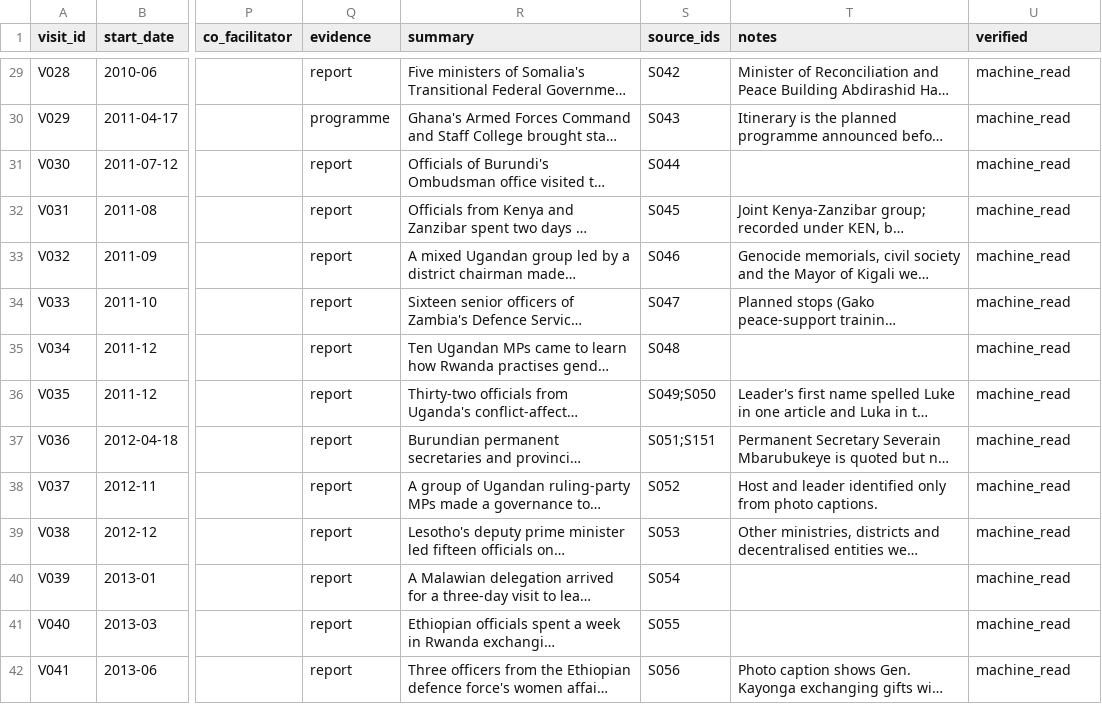
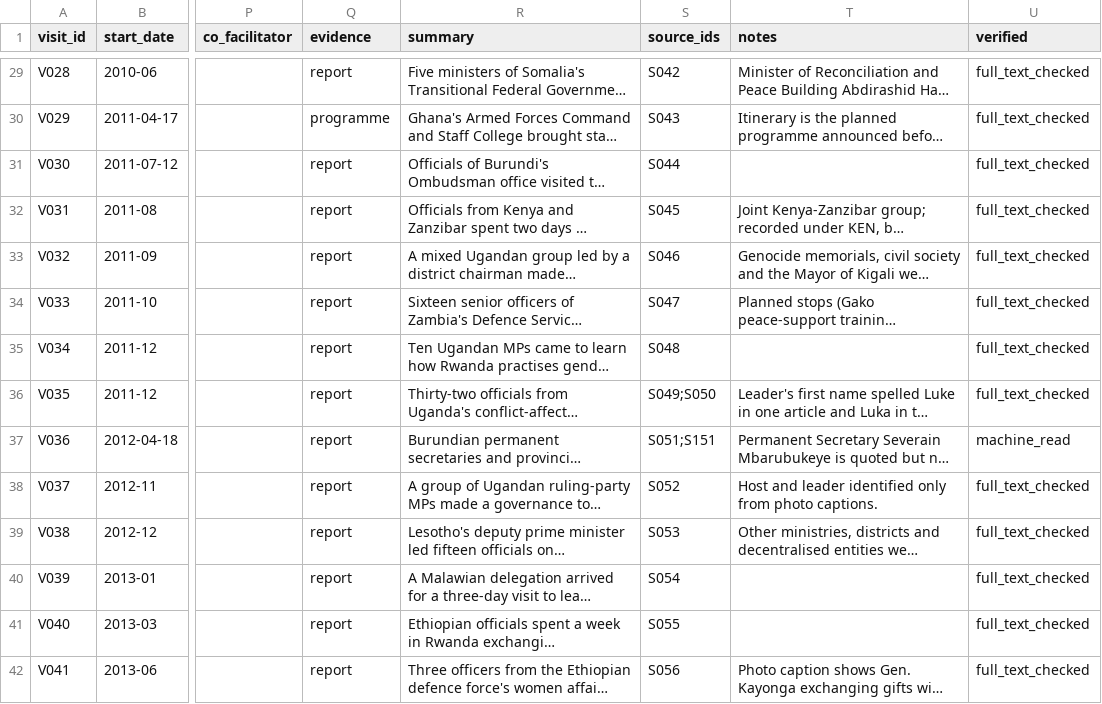
Before and after one commit to Zhijun1933/rwanda-peer-learning-visits, a CSV file: data/visits.csv, drawn as a sheet; only a part is shown, gaps mark what is left out; long unchanged cells end in …; the diff covers the shown part only; the diff names each change by its address in the sheet, - before the commit and + after, or states it on an @@ line.

```diff
--- a/data/visits.csv
+++ b/data/visits.csv
-U29:U36 (verified): machine_read
+U29:U36 (verified): full_text_checked
-U38:U42 (verified): machine_read
+U38:U42 (verified): full_text_checked
```
Also changed, not shown: 89 edited cells elsewhere in this file, 1 other file.
